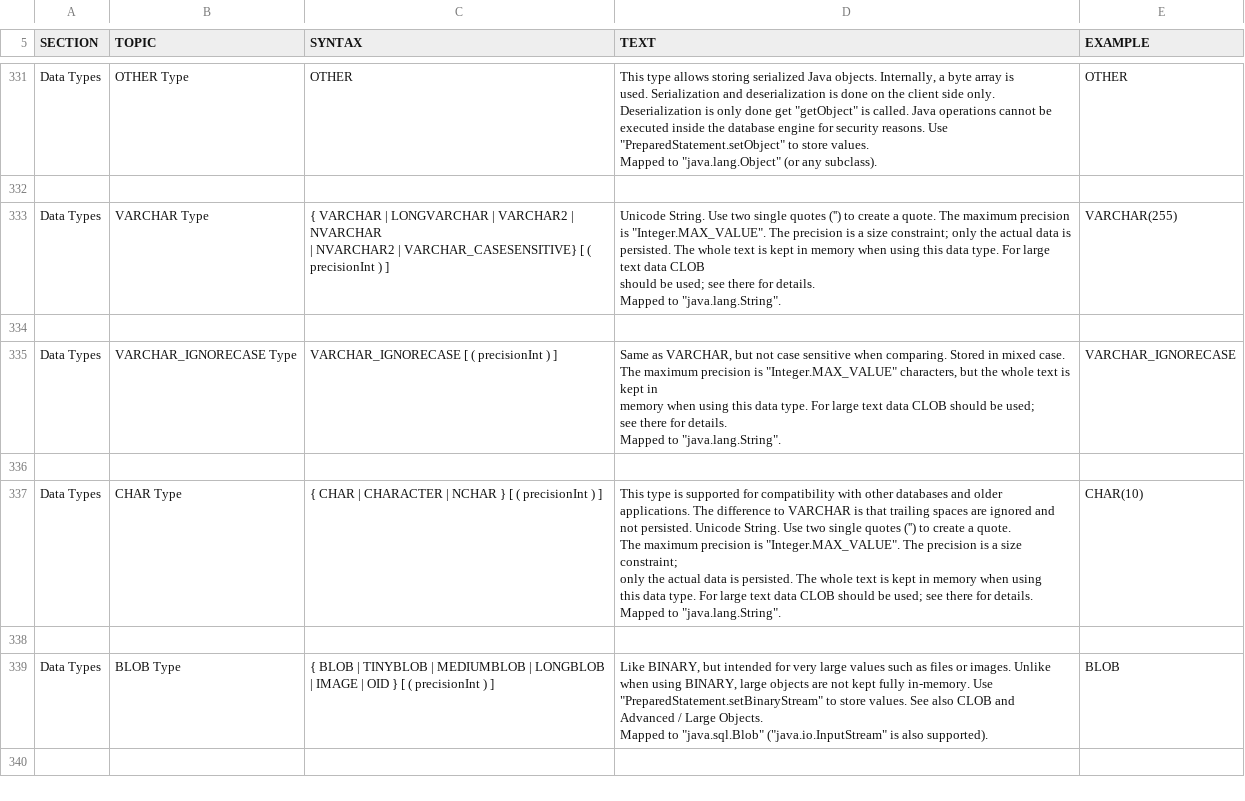
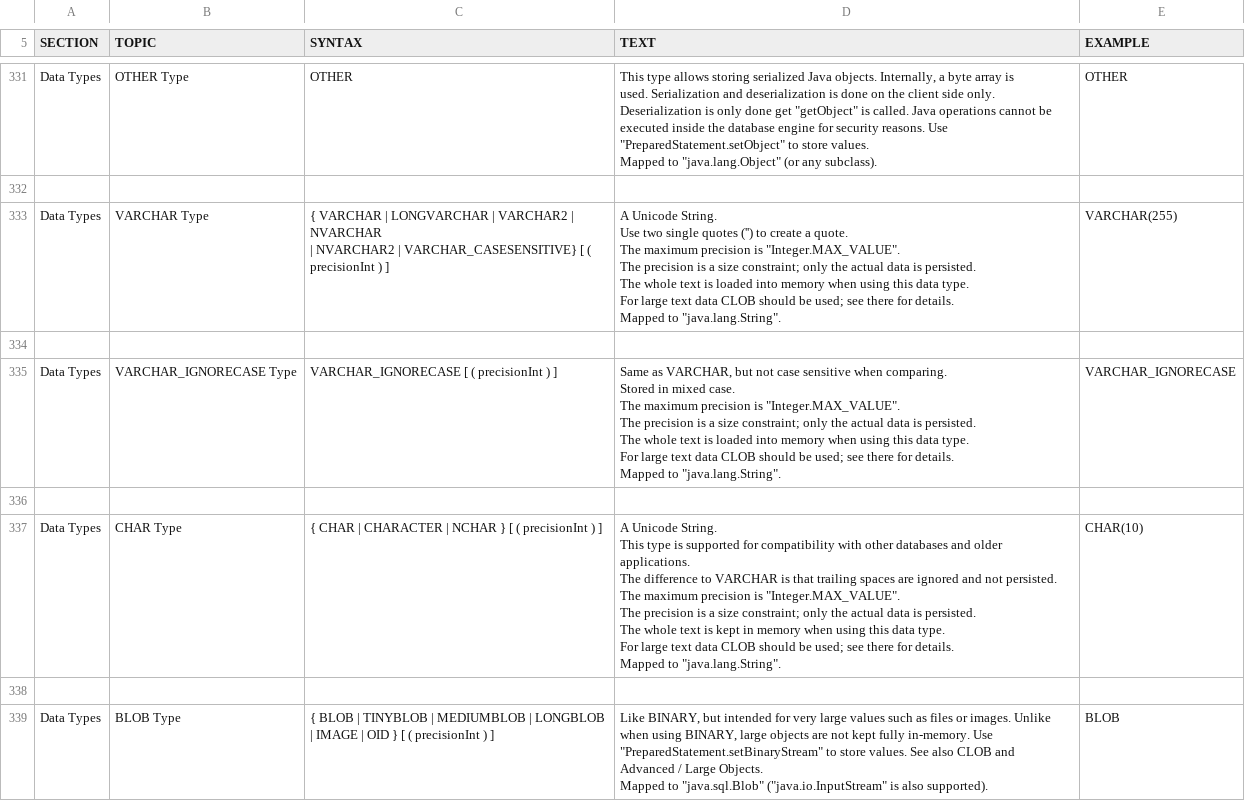
Before and after one commit to coderplay/h2-bitmap, a CSV file: h2/src/docsrc/help/help.csv, drawn as a sheet; only a part is shown, gaps mark what is left out; the shorter side is filled out with more unchanged rows.

Commit message:
Documentation.

```diff
--- a/h2/src/docsrc/help/help.csv
+++ b/h2/src/docsrc/help/help.csv
@@ -2174,43 +2174,54 @@ OTHER
 
-"Data Types","VARCHAR Type","
-{ VARCHAR | LONGVARCHAR | VARCHAR2 | NVARCHAR
-    | NVARCHAR2 | VARCHAR_CASESENSITIVE}  [ ( precisionInt ) ]
-","
-Unicode String. Use two single quotes ('') to create a quote. The maximum precision
-is ""Integer.MAX_VALUE"". The precision is a size constraint; only the actual data is
-persisted. The whole text is kept in memory when using this data type. For large text data CLOB
-should be used; see there for details.
-
-Mapped to ""java.lang.String"".
-","
-VARCHAR(255)
-"
+"Data Types","VARCHAR Type","
+{ VARCHAR | LONGVARCHAR | VARCHAR2 | NVARCHAR
+    | NVARCHAR2 | VARCHAR_CASESENSITIVE}  [ ( precisionInt ) ]
+","
+A Unicode String.
+Use two single quotes ('') to create a quote.
+
+The maximum precision is ""Integer.MAX_VALUE"".
+The precision is a size constraint; only the actual data is persisted.
+
+The whole text is loaded into memory when using this data type.
+For large text data CLOB should be used; see there for details.
+
+Mapped to ""java.lang.String"".
+","
+VARCHAR(255)
+"
 
-"Data Types","VARCHAR_IGNORECASE Type","
-VARCHAR_IGNORECASE [ ( precisionInt ) ]
-","
-Same as VARCHAR, but not case sensitive when comparing. Stored in mixed case.
-The maximum precision is ""Integer.MAX_VALUE"" characters, but the whole text is kept in
-memory when using this data type. For large text data CLOB should be used;
-see there for details.
-
-Mapped to ""java.lang.String"".
-","
-VARCHAR_IGNORECASE
-"
+"Data Types","VARCHAR_IGNORECASE Type","
+VARCHAR_IGNORECASE [ ( precisionInt ) ]
+","
+Same as VARCHAR, but not case sensitive when comparing.
+Stored in mixed case.
+
+The maximum precision is ""Integer.MAX_VALUE"".
+The precision is a size constraint; only the actual data is persisted.
+
+The whole text is loaded into memory when using this data type.
+For large text data CLOB should be used; see there for details.
+
+Mapped to ""java.lang.String"".
+","
+VARCHAR_IGNORECASE
+"
 
-"Data Types","CHAR Type","
-{ CHAR | CHARACTER | NCHAR } [ ( precisionInt ) ]
-","
-This type is supported for compatibility with other databases and older
-applications. The difference to VARCHAR is that trailing spaces are ignored and
-not persisted. Unicode String. Use two single quotes ('') to create a quote.
-The maximum precision is ""Integer.MAX_VALUE"". The precision is a size constraint;
-only the actual data is persisted. The whole text is kept in memory when using
-this data type. For large text data CLOB should be used; see there for details.
-
-Mapped to ""java.lang.String"".
-","
-CHAR(10)
-"
+"Data Types","CHAR Type","
+{ CHAR | CHARACTER | NCHAR } [ ( precisionInt ) ]
+","
+A Unicode String.
+This type is supported for compatibility with other databases and older applications.
+The difference to VARCHAR is that trailing spaces are ignored and not persisted.
+
+The maximum precision is ""Integer.MAX_VALUE"".
+The precision is a size constraint; only the actual data is persisted.
+
+The whole text is kept in memory when using this data type.
+For large text data CLOB should be used; see there for details.
+
+Mapped to ""java.lang.String"".
+","
+CHAR(10)
+"
 
```
